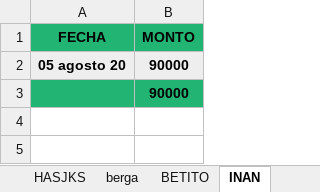
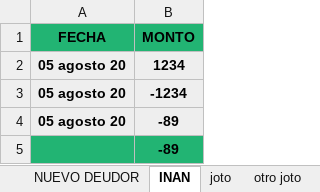
Before and after one commit to Alisbasa/EPIC-MOUNTAIN-SYSTEM, an Excel workbook: JavaApplication19/src/excel/DeudasC.xlsx, sheet INAN, drawn as a sheet; values as stored, in another font and other column widths than the file's, no borders; addresses are those after the commit; the diff names each change by its address in the sheet, - before the commit and + after, or states it on an @@ line.

```diff
--- a/JavaApplication19/src/excel/DeudasC.xlsx (sheet INAN)
+++ b/JavaApplication19/src/excel/DeudasC.xlsx (sheet INAN)
-sheet tab: HASJKS
-sheet tab: berga
-sheet tab: BETITO
-B2 (MONTO): 90000
+B2 (MONTO): 1234
+row 3: 05 agosto 20 | -1234
+row 4: 05 agosto 20 | -89
-B5 (MONTO): 90000
+B5 (MONTO): -89
```
Also changed, not shown: sheet deudasCobrar, sheet ALVARO, sheet joto, sheet otro joto, sheet PACO CHAVEZ, sheet NUEVO DEUDOR, other sheet tabs, JavaApplication19/src/excel/Equipo.xlsx, JavaApplication19/src/excel/Inventario.xlsx, 11 other files.
